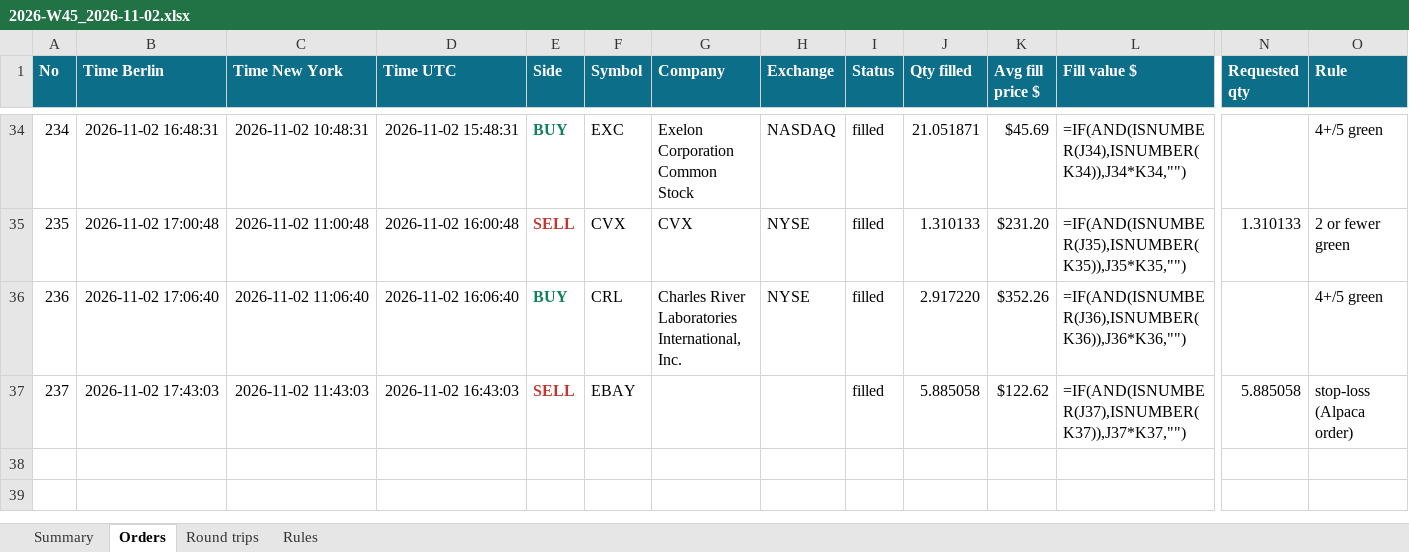
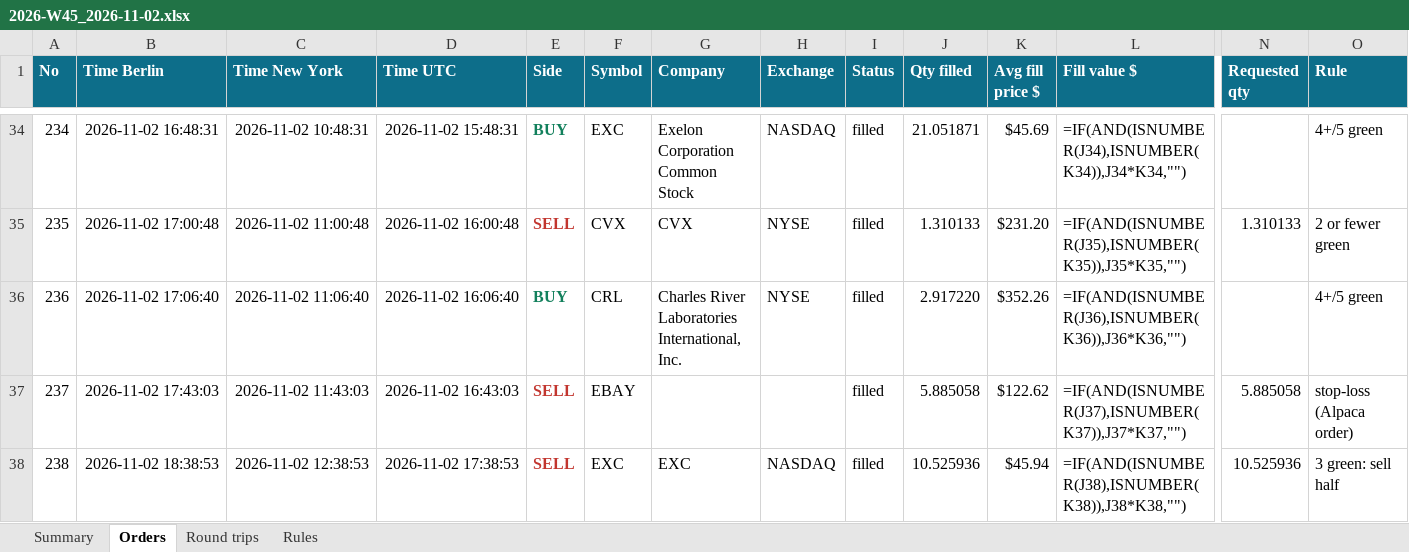
Before and after one commit to minto2196/my-claude-trade, an Excel workbook: trade-records/excel/2026-W45_2026-11-02.xlsx, sheet Orders, drawn as a sheet; only a part is shown, gaps mark what is left out; values as stored, in another font and other column widths than the file's, no borders; formulas without a stored value are shown as written; table styles not drawn; rows hold the shown columns only; the diff names each change by its address in the sheet, - before the commit and + after, or states it on an @@ line.

Commit message:
records: 2026-11-02 17:39 UTC

```diff
--- a/trade-records/excel/2026-W45_2026-11-02.xlsx (sheet Orders)
+++ b/trade-records/excel/2026-W45_2026-11-02.xlsx (sheet Orders)
+row 38: 238 | 2026-11-02 18:38:53 | 2026-11-02 12:38:53 | 2026-11-02 17:38:53 | SELL | EXC | EXC | NASDAQ | filled | 10.525936 | $45.94 | =IF(AND(ISNUMBER(J38),ISNUMBER(K38)),J38*K38,"") | 10.525936 | 3 green: sell half
```
Also changed, not shown: sheet Round trips, sheet Summary, 5 other files.
